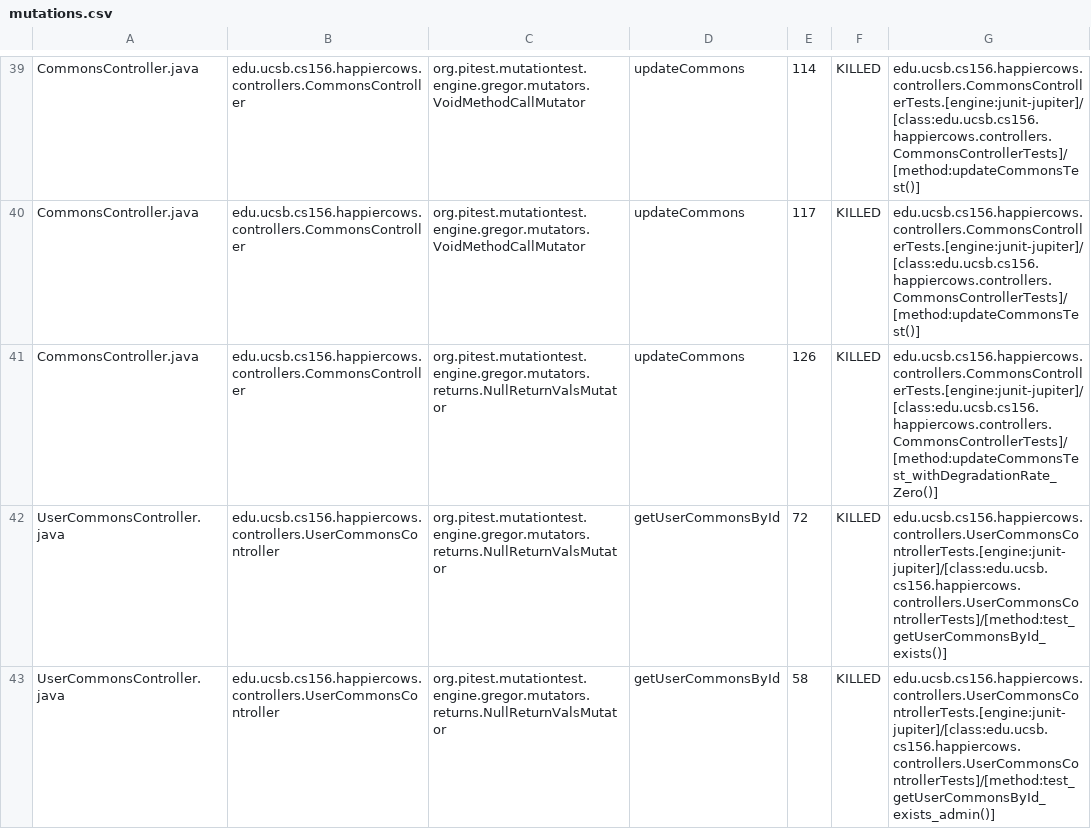
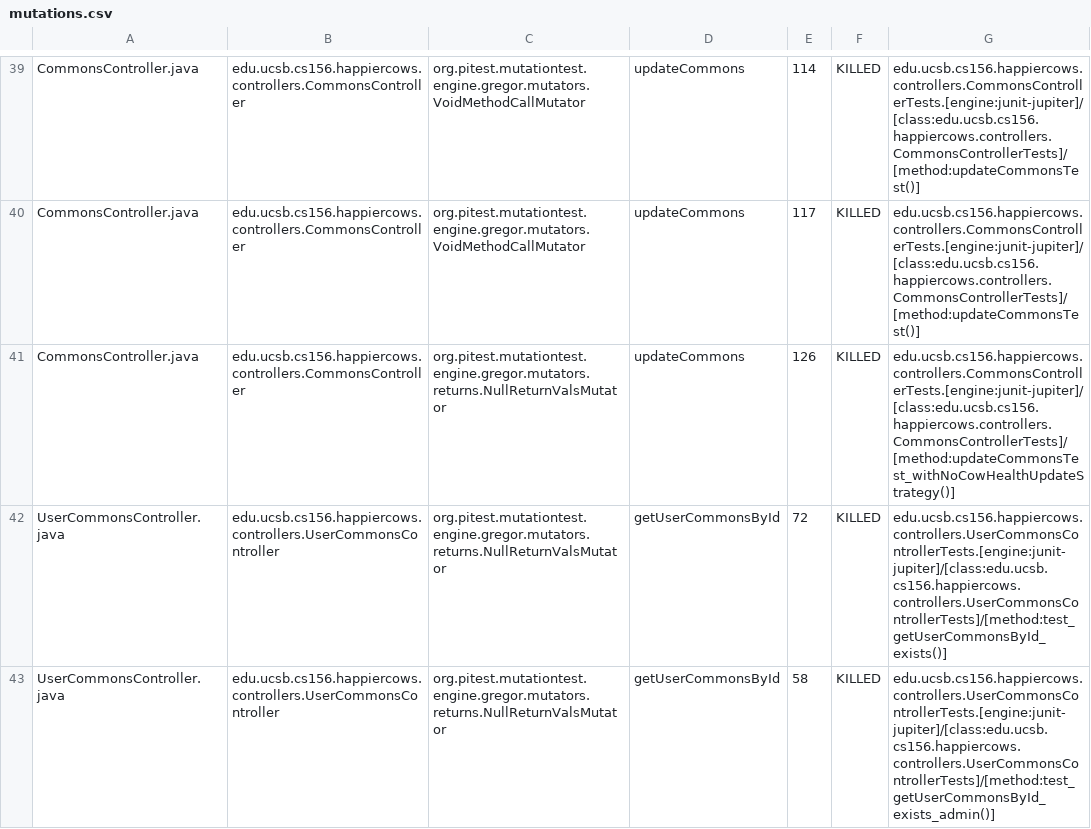
Before and after one commit to ucsb-cs156-m23/proj-happycows-m23-10am-1, a CSV file: prs/27/pitest/mutations.csv, drawn as a sheet; only a part is shown, gaps mark what is left out; the diff covers the shown part only.

Commit message:
Deploying to gh-pages from @ ucsb-cs156-m23/proj-happycows-m23-10am-1@f68be38eadfe2b16ed1a2160eba8deac64c7dec3 🚀

```diff
--- a/prs/27/pitest/mutations.csv
+++ b/prs/27/pitest/mutations.csv
@@ -40,3 +40,3 @@ CommonsController.java,edu.ucsb.cs156.happiercows.controllers.CommonsController,
 CommonsController.java,edu.ucsb.cs156.happiercows.controllers.CommonsController,org.pitest.mutationtest.engine.gregor.mutators.VoidMethodCallMutator,updateCommons,117,KILLED,edu.ucsb.cs156.happiercows.controllers.CommonsControllerTests.[engine:junit-jupiter]/[class:edu.ucsb.cs156.happiercows.controllers.CommonsControllerTests]/[method:updateCommonsTest()]
-CommonsController.java,edu.ucsb.cs156.happiercows.controllers.CommonsController,org.pitest.mutationtest.engine.gregor.mutators.returns.NullReturnValsMutator,updateCommons,126,KILLED,edu.ucsb.cs156.happiercows.controllers.CommonsControllerTests.[engine:junit-jupiter]/[class:edu.ucsb.cs156.happiercows.controllers.CommonsControllerTests]/[method:updateCommonsTest_withDegradationRate_Zero()]
+CommonsController.java,edu.ucsb.cs156.happiercows.controllers.CommonsController,org.pitest.mutationtest.engine.gregor.mutators.returns.NullReturnValsMutator,updateCommons,126,KILLED,edu.ucsb.cs156.happiercows.controllers.CommonsControllerTests.[engine:junit-jupiter]/[class:edu.ucsb.cs156.happiercows.controllers.CommonsControllerTests]/[method:updateCommonsTest_withNoCowHealthUpdateStrategy()]
 UserCommonsController.java,edu.ucsb.cs156.happiercows.controllers.UserCommonsController,org.pitest.mutationtest.engine.gregor.mutators.returns.NullReturnValsMutator,getUserCommonsById,72,KILLED,edu.ucsb.cs156.happiercows.controllers.UserCommonsControllerTests.[engine:junit-jupiter]/[class:edu.ucsb.cs156.happiercows.controllers.UserCommonsControllerTests]/[method:test_getUserCommonsById_exists()]
```
Also changed, not shown: 22 edited cells elsewhere in this file, 34 other files.
